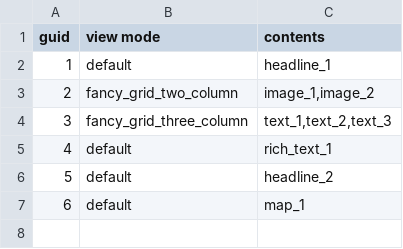
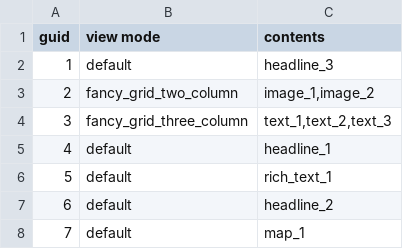
Before and after one commit to drupal-fancy/fancy_features, a CSV file: modules/custom/fancy_migrate/migrations/import/sections.csv, drawn as a sheet; addresses are those after the commit; the diff names each change by its address in the sheet, - before the commit and + after, or states it on an @@ line.

Commit message:
Adds headline styles to the migration.

```diff
--- a/modules/custom/fancy_migrate/migrations/import/sections.csv
+++ b/modules/custom/fancy_migrate/migrations/import/sections.csv
-C2 (contents): headline_1
+C2 (contents): headline_3
+row 5: 4 | default | headline_1
@@ column A (guid) renumbered from row 6 down @@
```
Also changed, not shown: 3 other files.
